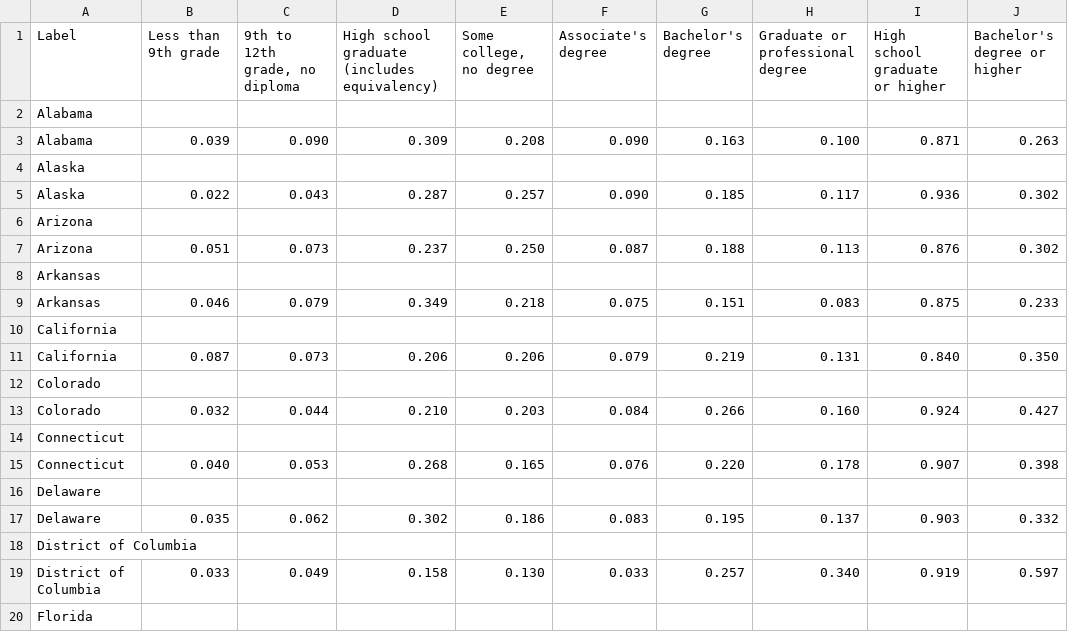
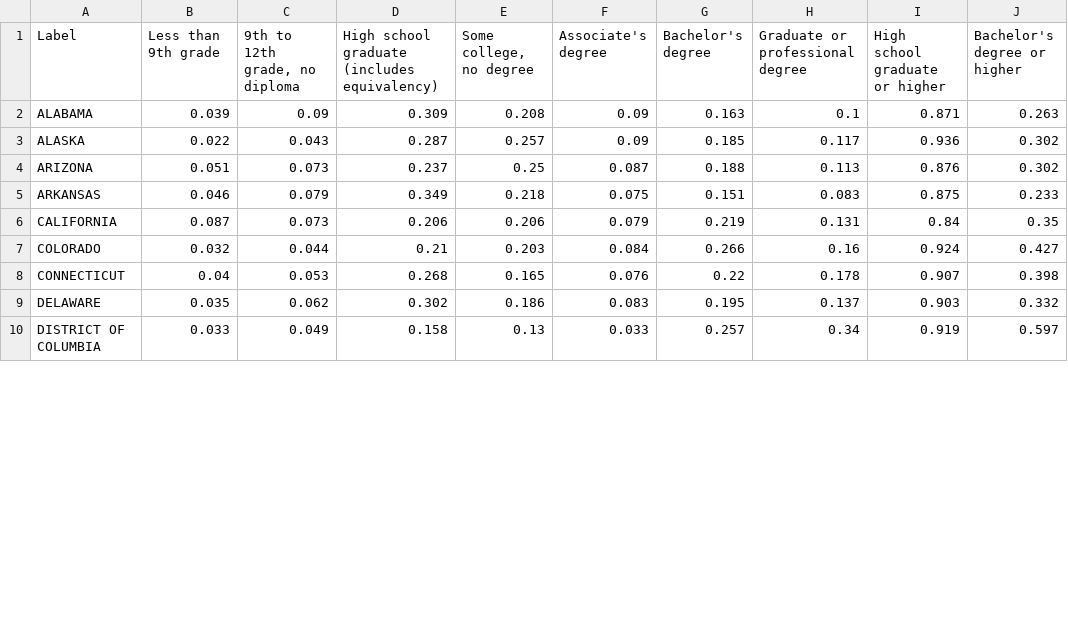
Before and after one commit to Casper-Guo/MDST-Covid-Vaccination, a CSV file: education_clean.csv, drawn as a sheet; only a part is shown; the diff covers the shown part only.

Commit message:
Add files via upload
All cleaned, label column contains all-cap state names

```diff
--- a/education_clean.csv
+++ b/education_clean.csv
@@ -1,20 +1,10 @@
 Label,Less than 9th grade,"9th to 12th grade, no diploma",High school graduate (includes equivalency),"Some college, no degree",Associate's degree,Bachelor's degree,Graduate or professional degree,High school graduate or higher,Bachelor's degree or higher
-Alabama,,,,,,,,,
-Alabama,0.039,0.090,0.309,0.208,0.090,0.163,0.100,0.871,0.263
-Alaska,,,,,,,,,
-Alaska,0.022,0.043,0.287,0.257,0.090,0.185,0.117,0.936,0.302
-Arizona,,,,,,,,,
-Arizona,0.051,0.073,0.237,0.250,0.087,0.188,0.113,0.876,0.302
-Arkansas,,,,,,,,,
-Arkansas,0.046,0.079,0.349,0.218,0.075,0.151,0.083,0.875,0.233
-California,,,,,,,,,
-California,0.087,0.073,0.206,0.206,0.079,0.219,0.131,0.840,0.350
-Colorado,,,,,,,,,
-Colorado,0.032,0.044,0.210,0.203,0.084,0.266,0.160,0.924,0.427
-Connecticut,,,,,,,,,
-Connecticut,0.040,0.053,0.268,0.165,0.076,0.220,0.178,0.907,0.398
-Delaware,,,,,,,,,
-Delaware,0.035,0.062,0.302,0.186,0.083,0.195,0.137,0.903,0.332
-District of Columbia,,,,,,,,,
-District of Columbia,0.033,0.049,0.158,0.130,0.033,0.257,0.340,0.919,0.597
-Florida,,,,,,,,,
+ALABAMA,0.039,0.09,0.309,0.208,0.09,0.163,0.1,0.871,0.263
+ALASKA,0.022,0.043,0.287,0.257,0.09,0.185,0.117,0.936,0.302
+ARIZONA,0.051,0.073,0.237,0.25,0.087,0.188,0.113,0.876,0.302
+ARKANSAS,0.046,0.079,0.349,0.218,0.075,0.151,0.083,0.875,0.233
+CALIFORNIA,0.087,0.073,0.206,0.206,0.079,0.219,0.131,0.84,0.35
+COLORADO,0.032,0.044,0.21,0.203,0.084,0.266,0.16,0.924,0.427
+CONNECTICUT,0.04,0.053,0.268,0.165,0.076,0.22,0.178,0.907,0.398
+DELAWARE,0.035,0.062,0.302,0.186,0.083,0.195,0.137,0.903,0.332
+DISTRICT OF COLUMBIA,0.033,0.049,0.158,0.13,0.033,0.257,0.34,0.919,0.597
```
Also changed, not shown: 42 removed rows and 91 edited cells elsewhere in this file.
